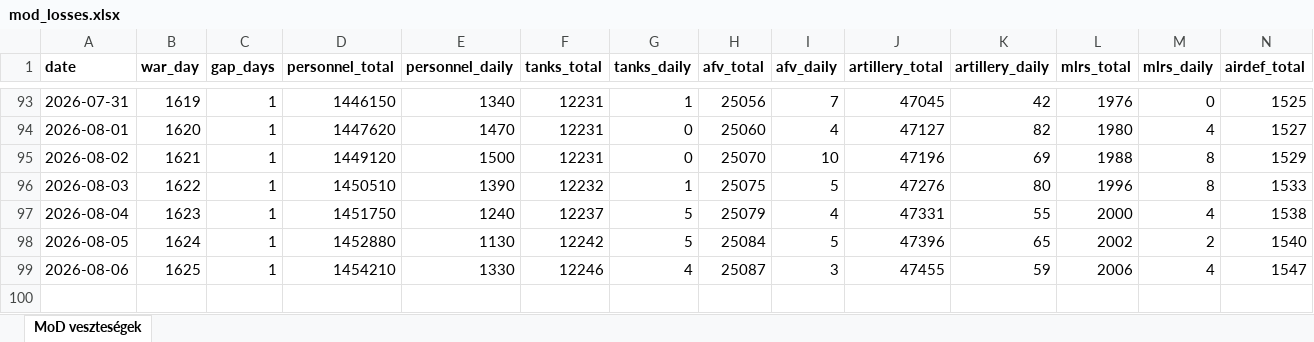
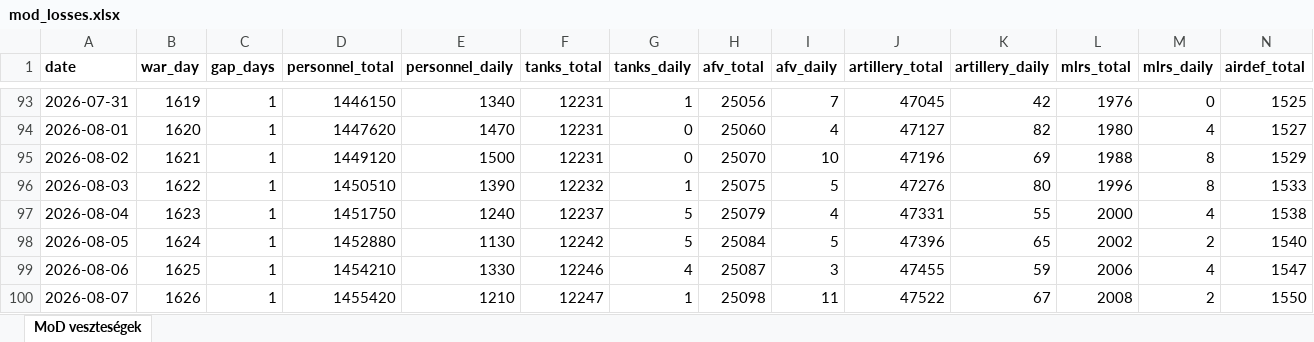
Before and after one commit to antonronogur-boop/ukraine-war-dashboard, an Excel workbook: data/mod_losses.xlsx, sheet MoD veszteségek, drawn as a sheet; only a part is shown, gaps mark what is left out; values as stored, in another font and other column widths than the file's, no borders; rows hold the shown columns only; the diff names each change by its address in the sheet, - before the commit and + after, or states it on an @@ line.

```diff
--- a/data/mod_losses.xlsx (sheet MoD veszteségek)
+++ b/data/mod_losses.xlsx (sheet MoD veszteségek)
+row 100: 2026-08-07 | 1626 | 1 | 1455420 | 1210 | 12247 | 1 | 25098 | 11 | 47522 | 67 | 2008 | 2 | 1550
```
Also changed, not shown: 1 other file.
